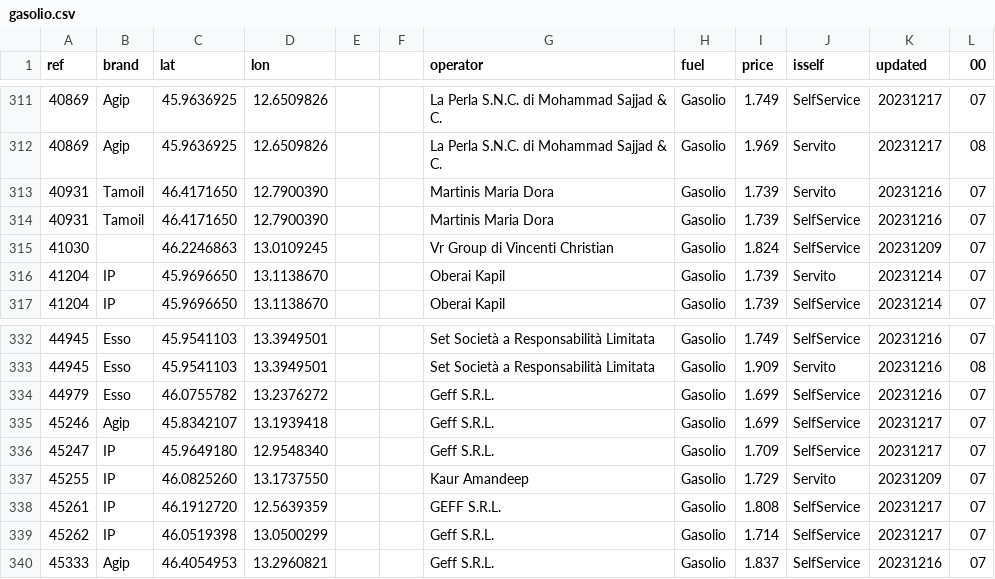
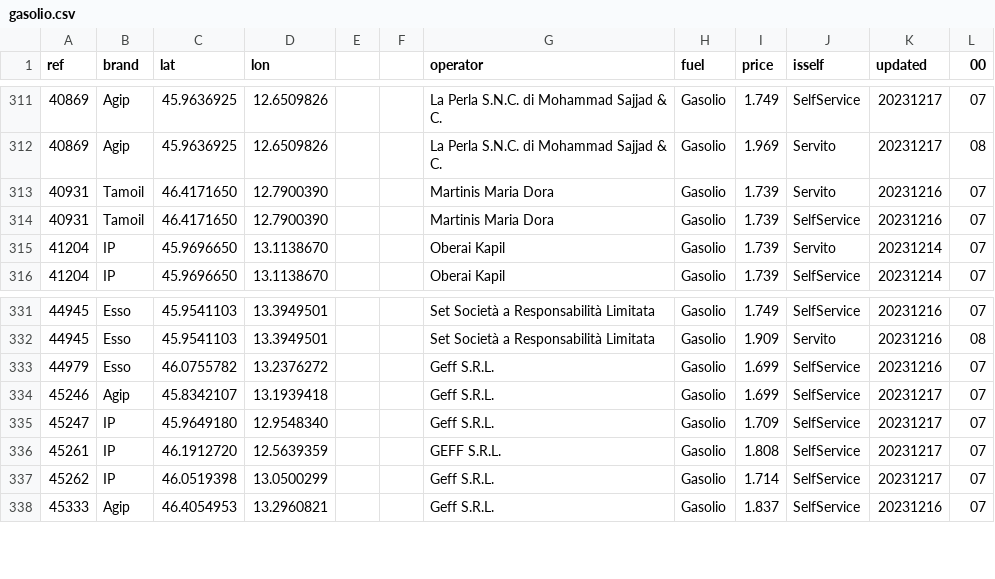
Before and after one commit to cascafico/FuelPrices, a CSV file: gasolio.csv, drawn as a sheet; only a part is shown, gaps mark what is left out; the diff names each change by its address in the sheet, - before the commit and + after, or states it on an @@ line.

```diff
--- a/gasolio.csv
+++ b/gasolio.csv
-row 315: 41030 |  | 46.2246863 | 13.0109245 |  |  | Vr Group di Vincenti Christian | Gasolio | 1.824 | SelfService | 20231209 | 07
-row 337: 45255 | IP | 46.0825260 | 13.1737550 |  |  | Kaur Amandeep | Gasolio | 1.729 | Servito | 20231209 | 07
```
Also changed, not shown: benzina.csv, fuel.csv, 2 other files.
